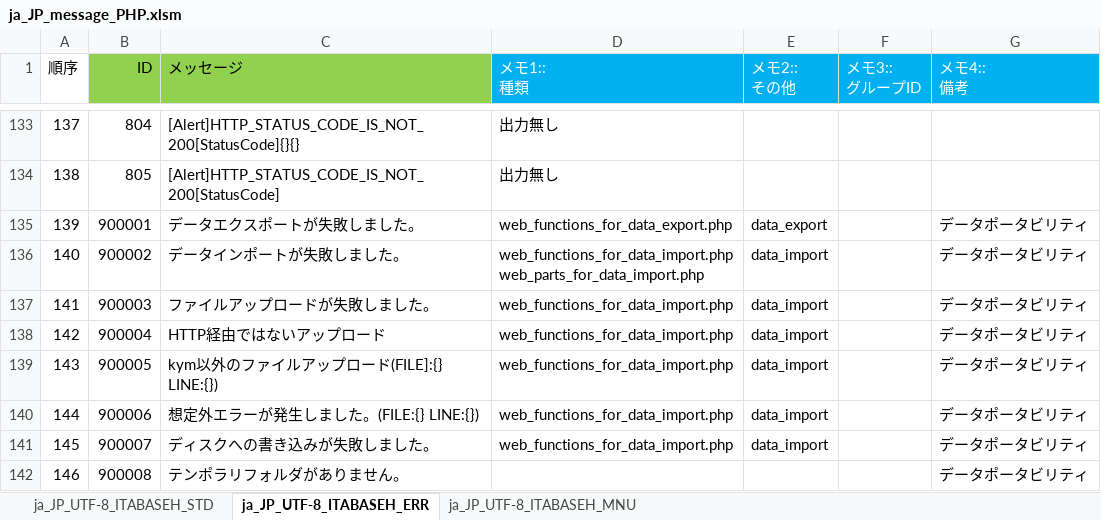
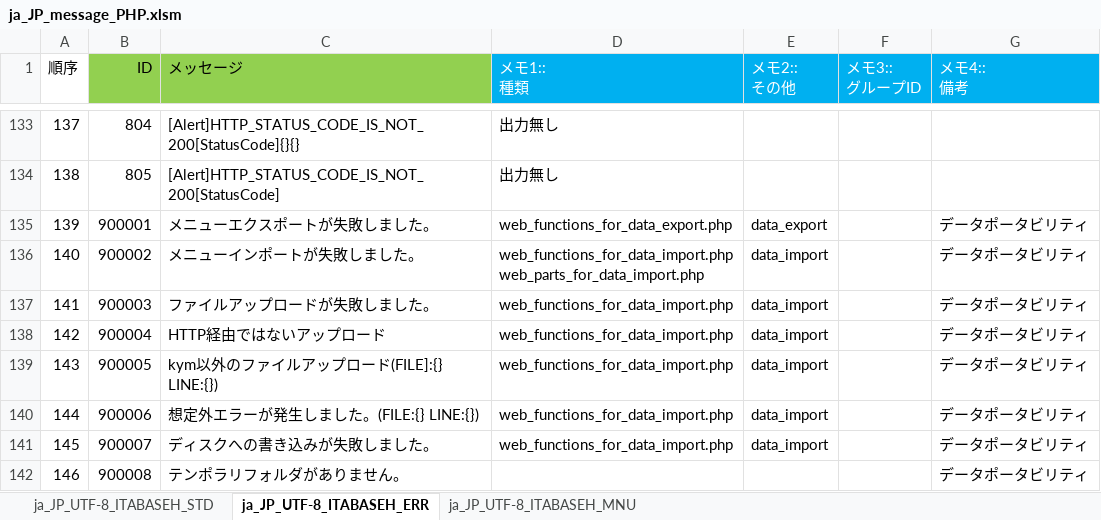
Before and after one commit to astroll/it-automation, an Excel workbook: ky_message_seeds/ita_base/ja_JP_message_PHP.xlsm, sheet ja_JP_UTF-8_ITABASEH_ERR, drawn as a sheet; only a part is shown, gaps mark what is left out; values as stored, in another font and other column widths than the file's, no borders; the diff names each change by its address in the sheet, - before the commit and + after, or states it on an @@ line.

```diff
--- a/ky_message_seeds/ita_base/ja_JP_message_PHP.xlsm (sheet ja_JP_UTF-8_ITABASEH_ERR)
+++ b/ky_message_seeds/ita_base/ja_JP_message_PHP.xlsm (sheet ja_JP_UTF-8_ITABASEH_ERR)
-C135 (メッセージ): データエクスポートが失敗しました。
+C135 (メッセージ): メニューエクスポートが失敗しました。
-C136 (メッセージ): データインポートが失敗しました。
+C136 (メッセージ): メニューインポートが失敗しました。
```
Also changed, not shown: sheet ja_JP_UTF-8_ITABASEH_MNU, sheet ja_JP_UTF-8_ITABASEH_STD.
